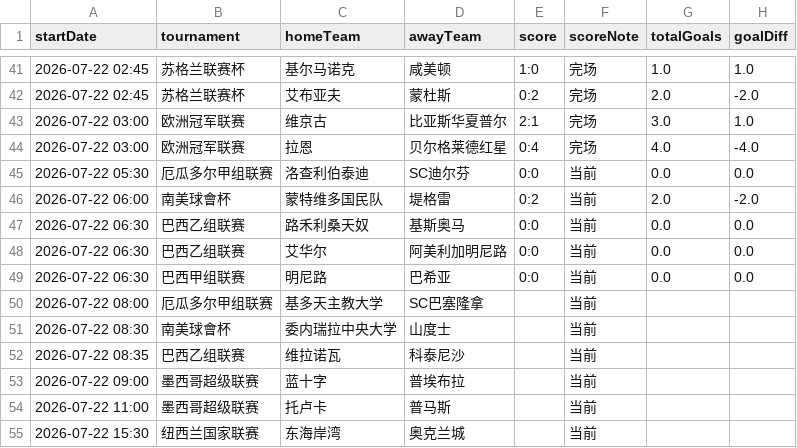
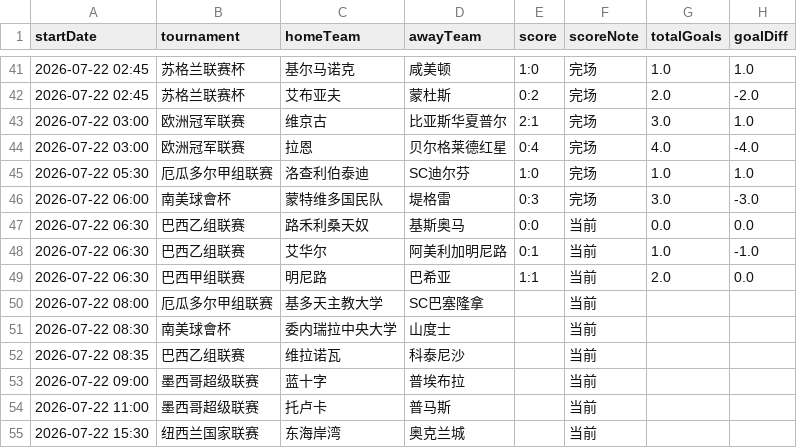
Before and after one commit to 52483588/goal_football_app, a CSV file: scores_now.csv, drawn as a sheet; only a part is shown, gaps mark what is left out.

```diff
--- a/scores_now.csv
+++ b/scores_now.csv
@@ -44,7 +44,7 @@
 2026-07-22 03:00,欧洲冠军联赛,拉恩,贝尔格莱德红星,0:4,完场,4.0,-4.0
-2026-07-22 05:30,厄瓜多尔甲组联赛,洛查利伯泰迪,SC迪尔芬,0:0,当前,0.0,0.0
-2026-07-22 06:00,南美球會杯,蒙特维多国民队,堤格雷,0:2,当前,2.0,-2.0
+2026-07-22 05:30,厄瓜多尔甲组联赛,洛查利伯泰迪,SC迪尔芬,1:0,完场,1.0,1.0
+2026-07-22 06:00,南美球會杯,蒙特维多国民队,堤格雷,0:3,完场,3.0,-3.0
 2026-07-22 06:30,巴西乙组联赛,路禾利桑天奴,基斯奥马,0:0,当前,0.0,0.0
-2026-07-22 06:30,巴西乙组联赛,艾华尔,阿美利加明尼路,0:0,当前,0.0,0.0
-2026-07-22 06:30,巴西甲组联赛,明尼路,巴希亚,0:0,当前,0.0,0.0
+2026-07-22 06:30,巴西乙组联赛,艾华尔,阿美利加明尼路,0:1,当前,1.0,-1.0
+2026-07-22 06:30,巴西甲组联赛,明尼路,巴希亚,1:1,当前,2.0,0.0
 2026-07-22 08:00,厄瓜多尔甲组联赛,基多天主教大学,SC巴塞隆拿,,当前,,
```
Also changed, not shown: scripts/docs/stats.csv, scripts/docs/value_matches.csv, 19 other files.
